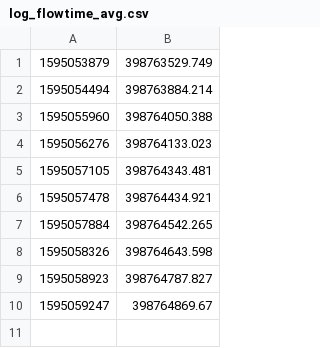
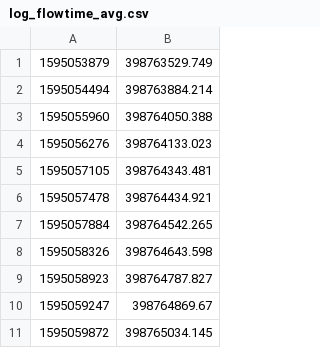
Before and after one commit to ovgu-FINken/multi_robot_path_planning, a CSV file: benchmark/log/log_flowtime_avg.csv, drawn as a sheet; the diff names each change by its address in the sheet, - before the commit and + after, or states it on an @@ line.

```diff
--- a/benchmark/log/log_flowtime_avg.csv
+++ b/benchmark/log/log_flowtime_avg.csv
+row 11: 1595059872 | 398765034.145
```
Also changed, not shown: benchmark/log/log_flowtime.csv, benchmark/log/log_makespan.csv, 3 other files.
